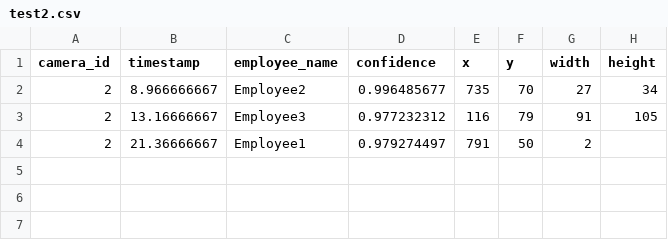
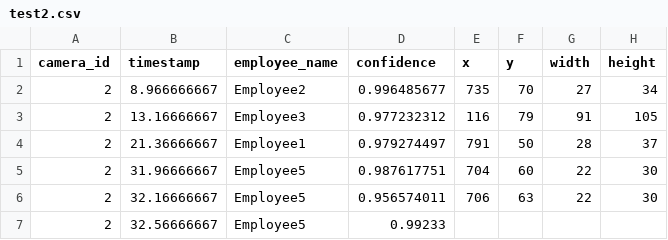
Before and after one commit to cinderellab/Vision-Based-Attendance-Tracker, a CSV file: Attendance_Logic_Module/test2.csv, drawn as a sheet.

Commit message:
Version bump to 0.5.4

```diff
--- a/Attendance_Logic_Module/test2.csv
+++ b/Attendance_Logic_Module/test2.csv
@@ -3,2 +3,5 @@ camera_id,timestamp,employee_name,confidence,x,y,width,height
 2,13.16666667,Employee3,0.977232312,116,79,91,105
-2,21.36666667,Employee1,0.979274497,791,50,2
+2,21.36666667,Employee1,0.979274497,791,50,28,37
+2,31.96666667,Employee5,0.987617751,704,60,22,30
+2,32.16666667,Employee5,0.956574011,706,63,22,30
+2,32.56666667,Employee5,0.99233
```
